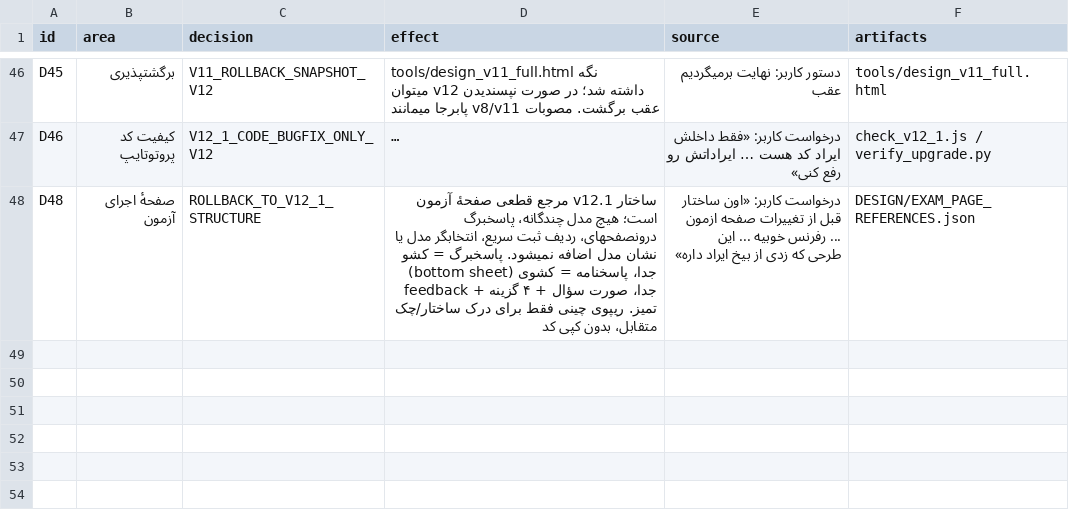
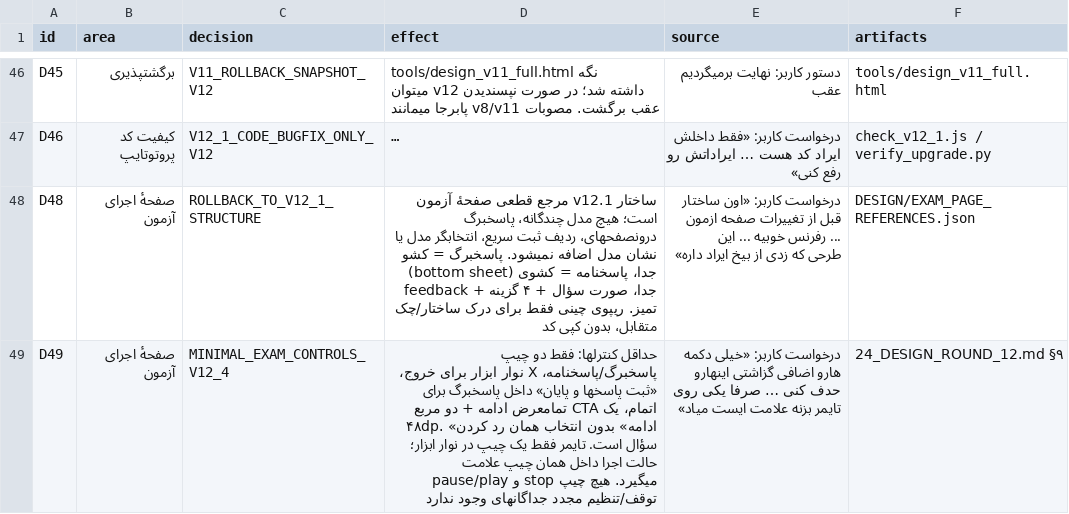
Before and after one commit to danmillman008-hub/game, a CSV file: mimo-ui/UPGRADE/CATALOGS/SCOPE_DECISIONS.csv, drawn as a sheet; only a part is shown, gaps mark what is left out; long unchanged cells end in …; the diff names each change by its address in the sheet, - before the commit and + after, or states it on an @@ line.

```diff
--- a/mimo-ui/UPGRADE/CATALOGS/SCOPE_DECISIONS.csv
+++ b/mimo-ui/UPGRADE/CATALOGS/SCOPE_DECISIONS.csv
+row 49: D49 | صفحهٔ اجرای آزمون | MINIMAL_EXAM_CONTROLS_V12_4 | حداقل کنترلها: فقط دو چیپ پاسخبرگ/پاسخنامه، X نوار ابزار برای خروج، «ثبت پاسخها و پایان» داخل پاسخبرگ برای اتمام، یک CTA تمامعرض ادامه + دو مربع ۴۸dp. «ادامه» بدون انتخاب همان رد کردن سؤال است. تایمر فقط یک چیپ در نوار ابزار؛ حالت اجرا داخل همان چیپ علامت pause/play و stop میگیرد. هیچ چیپ توقف/تنظیم مجدد جداگانهای وجود ندارد | درخواست کاربر: «خیلی دکمه هارو اضافی گزاشتی اینهارو حدف کنی … صرفا یکی روی تایمر بزنه علامت ایست میاد» | 24_DESIGN_ROUND_12.md §۹
```
Also changed, not shown: mimo-ui/UPGRADE/CATALOGS/DESIGN_FEEDBACK.csv, mimo-ui/UPGRADE/CATALOGS/UI_FIDELITY_RULES.csv, 11 other files.
